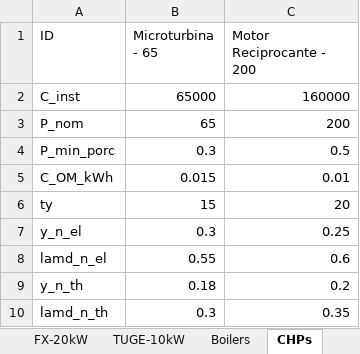
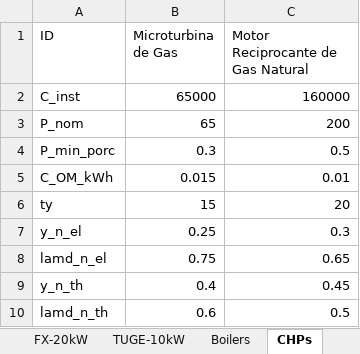
Before and after one commit to nmerchanr/Tesis_Maestria, an Excel workbook: Catalogo.xlsx, sheet CHPs, drawn as a sheet; values as stored, in another font and other column widths than the file's, no borders; the diff names each change by its address in the sheet, - before the commit and + after, or states it on an @@ line.

```diff
--- a/Catalogo.xlsx (sheet CHPs)
+++ b/Catalogo.xlsx (sheet CHPs)
-B1: Microturbina - 65
+B1: Microturbina de Gas
-C1: Motor Reciprocante - 200
+C1: Motor Reciprocante de Gas Natural
-B7 (Microturbina de Gas): 0.3
+B7 (Microturbina de Gas): 0.25
-C7: 0.25
+C7: 0.3
-B8 (Microturbina de Gas): 0.55
+B8 (Microturbina de Gas): 0.75
-C8: 0.6
+C8: 0.65
-B9 (Microturbina de Gas): 0.18
+B9 (Microturbina de Gas): 0.4
-C9: 0.2
+C9: 0.45
-B10 (Microturbina de Gas): 0.3
+B10 (Microturbina de Gas): 0.6
-C10: 0.35
+C10: 0.5
```
Also changed, not shown: sheet Boilers, sheet ElectricChillers, sheet AbsorptionChillers, sheet ElectricHeaters, RESULTADOS/economicos_determinista.xlsx, 21 other files.
